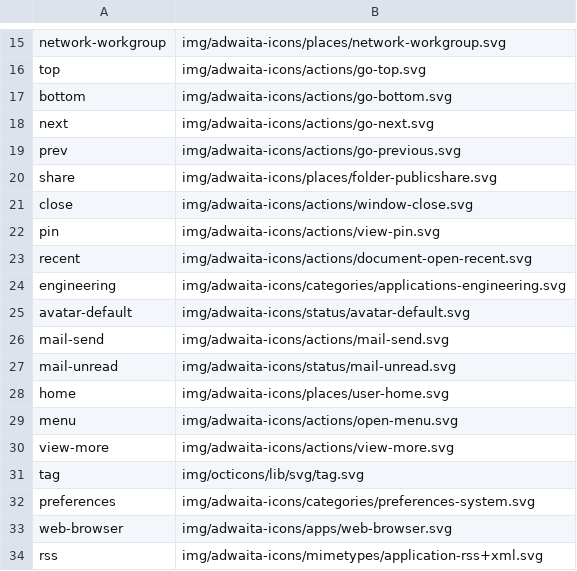
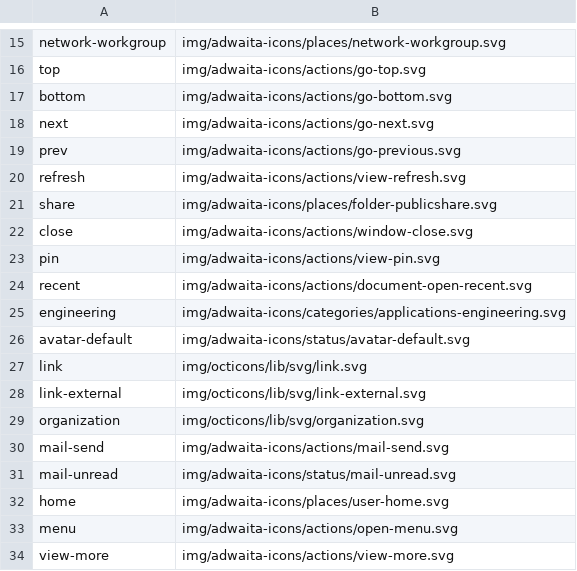
Before and after one commit to shgysk8zer0/shgysk8zer0.github.io, a CSV file: img/icons.csv, drawn as a sheet; only a part is shown, gaps mark what is left out; the shorter side is filled out with more unchanged rows; the diff names each change by its address in the sheet, - before the commit and + after, or states it on an @@ line.

Commit message:
Update icons

```diff
--- a/img/icons.csv
+++ b/img/icons.csv
+row 20: refresh | img/adwaita-icons/actions/view-refresh.svg
+row 27: link | img/octicons/lib/svg/link.svg
+row 28: link-external | img/octicons/lib/svg/link-external.svg
+row 29: organization | img/octicons/lib/svg/organization.svg
```
Also changed, not shown: 2 other files.
